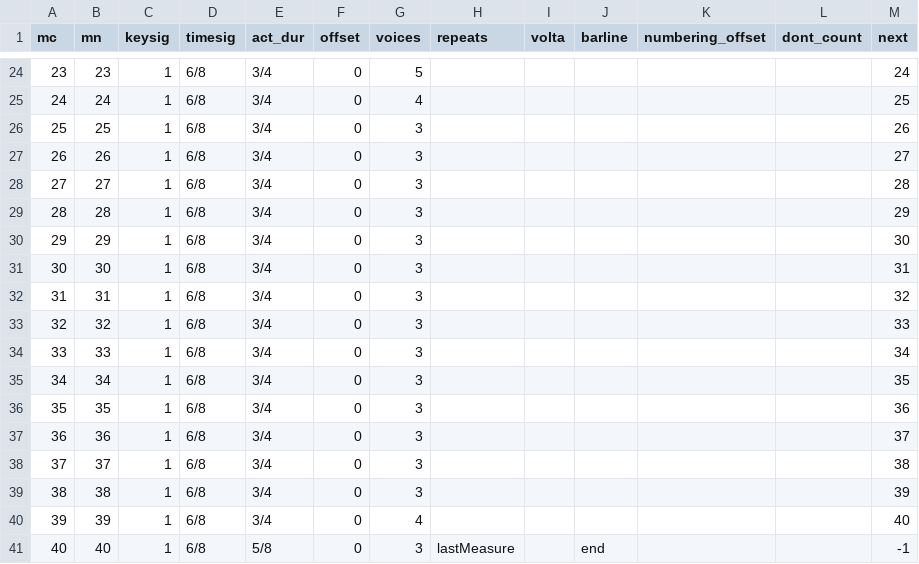
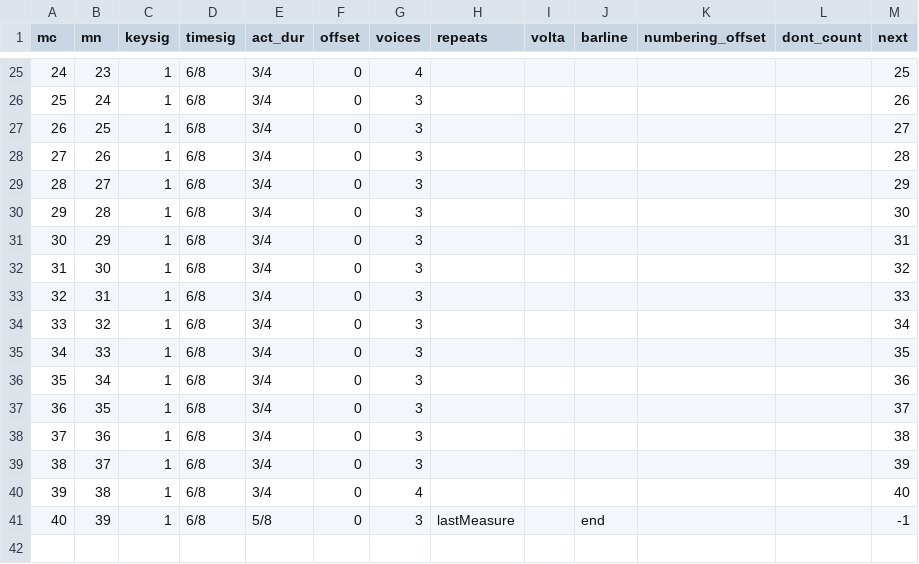
Before and after one commit to DCMLab/schumann_liederkreis, a TSV file: measures/op39n04.tsv, drawn as a sheet; only a part is shown, gaps mark what is left out; removed rows and columns are numbered as before the commit, all else as after; the diff covers the shown part only; the diff names each change by its address in the sheet, - before the commit and + after, or states it on an @@ line.

```diff
--- a/measures/op39n04.tsv
+++ b/measures/op39n04.tsv
@@ column A (mc) renumbered between rows 3 and 41 @@
-G25 (voices): 5
+G25 (voices): 4
-M25 (next): 24
+M25 (next): 25
-G26 (voices): 4
+G26 (voices): 3
-M26 (next): 25
+M26 (next): 26
-M27 (next): 26
+M27 (next): 27
-M28 (next): 27
+M28 (next): 28
-M29 (next): 28
+M29 (next): 29
-M30 (next): 29
+M30 (next): 30
-M31 (next): 30
+M31 (next): 31
-M32 (next): 31
+M32 (next): 32
-M33 (next): 32
+M33 (next): 33
-M34 (next): 33
+M34 (next): 34
-M35 (next): 34
+M35 (next): 35
-M36 (next): 35
+M36 (next): 36
-M37 (next): 36
+M37 (next): 37
-M38 (next): 37
+M38 (next): 38
-M39 (next): 38
+M39 (next): 39
-G40 (voices): 3
+G40 (voices): 4
-M40 (next): 39
+M40 (next): 40
-E41 (act_dur): 3/4
+E41 (act_dur): 5/8
-G41 (voices): 4
+G41 (voices): 3
-H41 (repeats): (empty)
+H41 (repeats): lastMeasure
-J41 (barline): (empty)
+J41 (barline): end
-M41 (next): 40
+M41 (next): -1
-row 41: 40 | 40 | 1 | 6/8 | 5/8 | 0 | 3 | lastMeasure |  | end |  |  | -1
```
Also changed, not shown: 1 added row and 30 edited cells elsewhere in this file, harmonies/op39n02.tsv, harmonies/op39n04.tsv, 5 other files.
